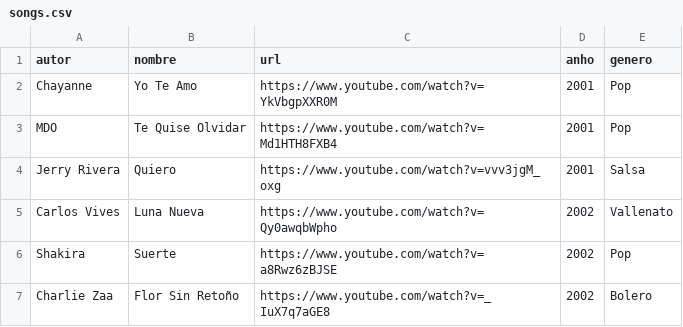
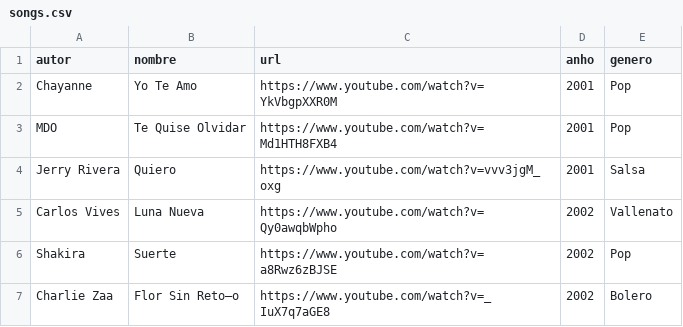
Before and after one commit to caroso1222/larocola, a CSV file: csv-files/songs.csv, drawn as a sheet.

```diff
--- a/csv-files/songs.csv
+++ b/csv-files/songs.csv
@@ -6,2 +6,2 @@ Carlos Vives,Luna Nueva,https://www.youtube.com/watch?v=Qy0awqbWpho,2002,Vallena
 Shakira,Suerte,https://www.youtube.com/watch?v=a8Rwz6zBJSE,2002,Pop
-Charlie Zaa,Flor Sin Retoño,https://www.youtube.com/watch?v=_IuX7q7aGE8,2002,Bolero
+Charlie Zaa,Flor Sin Reto–o,https://www.youtube.com/watch?v=_IuX7q7aGE8,2002,Bolero
```
Also changed, not shown: 6 other files.
